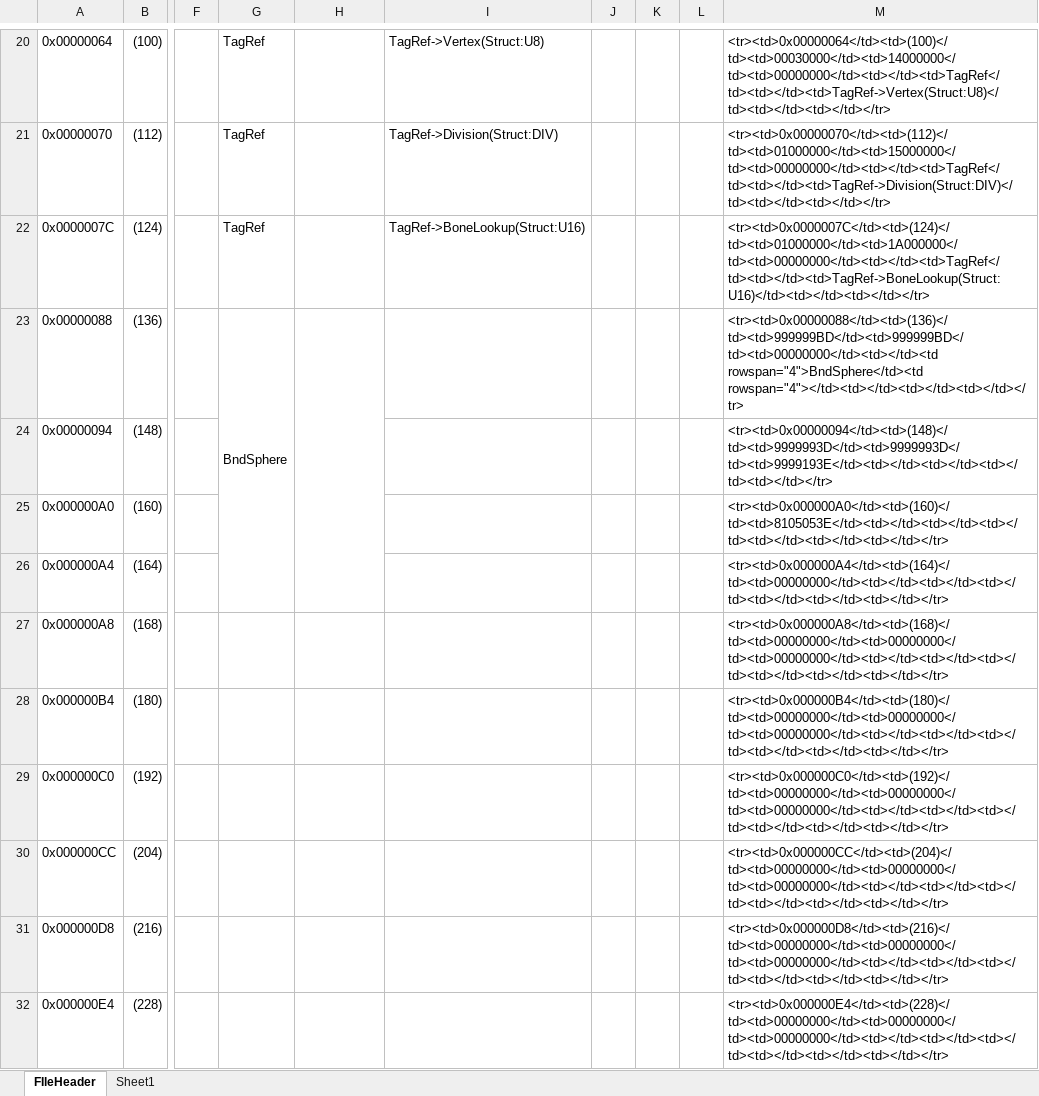
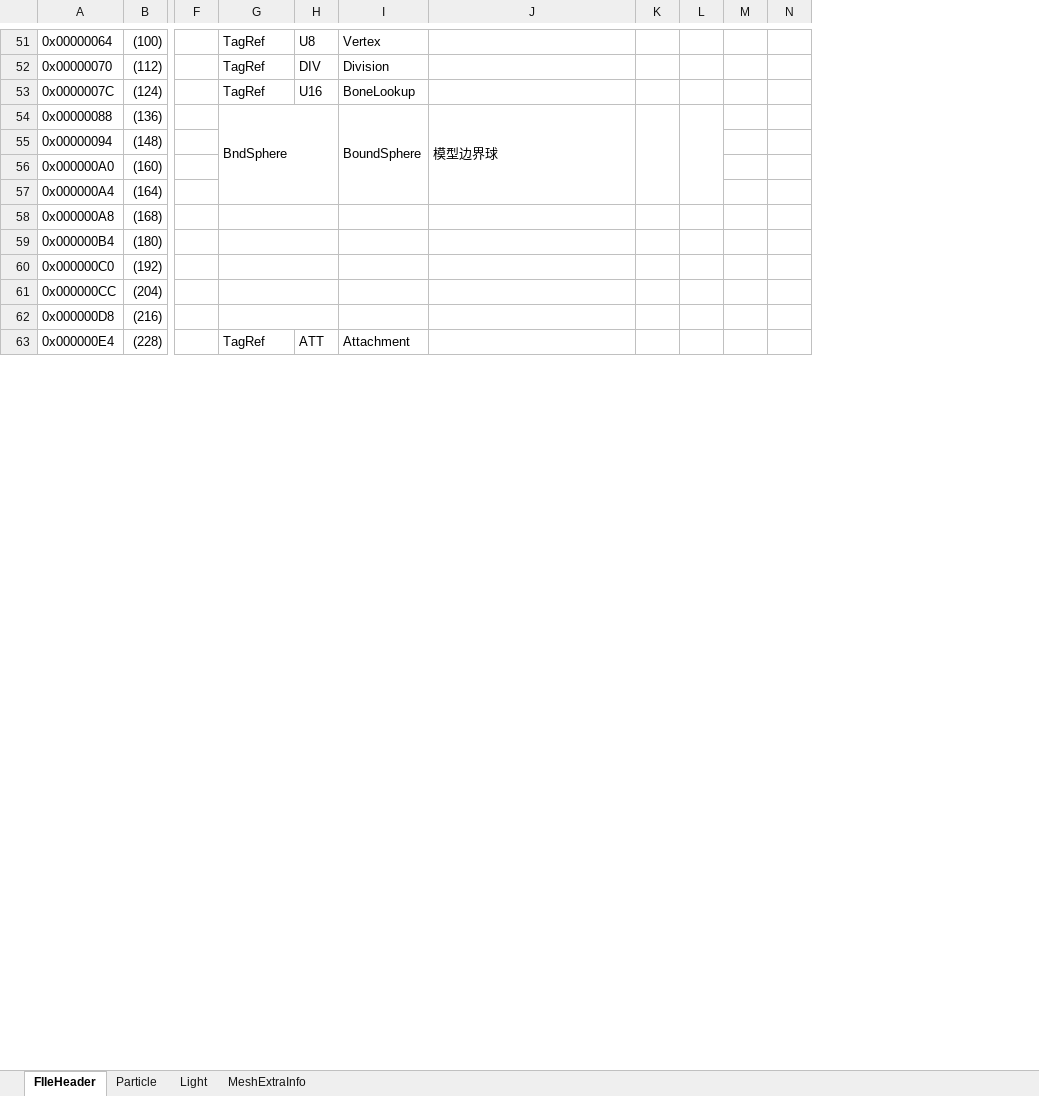
Before and after one commit to CaptainD001/M3_Import, an Excel workbook: Structs.xlsm, sheet FIleHeader, drawn as a sheet; only a part is shown, gaps mark what is left out; values as stored, in another font and other column widths than the file's, no cell formats; removed rows and columns are numbered as before the commit, all else as after; the diff covers the shown part only; the diff names each change by its address in the sheet, - before the commit and + after, or states it on an @@ line.

```diff
--- a/Structs.xlsm (sheet FIleHeader)
+++ b/Structs.xlsm (sheet FIleHeader)
-sheet tab: Sheet1
+sheet tab: Particle
+sheet tab: Light
+sheet tab: MeshExtraInfo
+column H, rows 51-63: U8 | DIV | U16 |  |  |  |  |  |  |  |  |  | ATT
-column M, rows 20-32: <tr><td>0x00000064</td><td>(100)</td><td>00030000</td><td>14000000</td><td>00000000</td><td></td><td>TagRef</td><td></td><td>TagRef->Vertex(Struct:U8)</td><td></td><td></td></tr> | <tr><td>0x00000070</td><td>(112)</td><td>01000000</td><td>15000000</td><td>00000000</td><td></td><td>TagRef</td><td></td><td>TagRef->Division(Struct:DIV)</td><td></td><td></td></tr> | <tr><td>0x0000007C</td><td>(124)</td><td>01000000</td><td>1A000000</td><td>00000000</td><td></td><td>TagRef</td><td></td><td>TagRef->BoneLookup(Struct:U16)</td><td></td><td></td></tr> | <tr><td>0x00000088</td><td>(136)</td><td>999999BD</td><td>999999BD</td><td>00000000</td><td></td><td rowspan="4">BndSphere</td><td rowspan="4"></td><td></td><td></td><td></td></tr> | <tr><td>0x00000094</td><td>(148)</td><td>9999993D</td><td>9999993D</td><td>9999193E</td><td></td><td></td><td></td><td></td></tr> | <tr><td>0x000000A0</td><td>(160)</td><td>8105053E</td><td></td><td></td><td></td><td></td><td></td><td></td></tr> | <tr><td>0x000000A4</td><td>(164)</td><td>00000000</td><td></td><td></td><td></td><td></td><td></td><td></td></tr> | <tr><td>0x000000A8</td><td>(168)</td><td>00000000</td><td>00000000</td><td>00000000</td><td></td><td></td><td></td><td></td><td></td><td></td></tr> | <tr><td>0x000000B4</td><td>(180)</td><td>00000000</td><td>00000000</td><td>00000000</td><td></td><td></td><td></td><td></td><td></td><td></td></tr> | <tr><td>0x000000C0</td><td>(192)</td><td>00000000</td><td>00000000</td><td>00000000</td><td></td><td></td><td></td><td></td><td></td><td></td></tr> | <tr><td>0x000000CC</td><td>(204)</td><td>00000000</td><td>00000000</td><td>00000000</td><td></td><td></td><td></td><td></td><td></td><td></td></tr> | <tr><td>0x000000D8</td><td>(216)</td><td>00000000</td><td>00000000</td><td>00000000</td><td></td><td></td><td></td><td></td><td></td><td></td></tr> | <tr><td>0x000000E4</td><td>(228)</td><td>00000000</td><td>00000000</td><td>00000000</td><td></td><td></td><td></td><td></td><td></td><td></td></tr>
+column N, empty
-I51: (empty)
+I51: Vertex
-J51: TagRef->Vertex(Struct:U8)
+J51: (empty)
-I52: (empty)
+I52: Division
-J52: TagRef->Division(Struct:DIV)
+J52: (empty)
-I53: (empty)
+I53: BoneLookup
-J53: TagRef->BoneLookup(Struct:U16)
+J53: (empty)
-I54: (empty)
+I54: BoundSphere
-J54: (empty)
+J54: 模型边界球
+J54:J57 merged
+K54:K57 merged
+L54:L57 merged
+G58:H58 merged
+G59:H59 merged
+G60:H60 merged
+G61:H61 merged
+G62:H62 merged
-G63: (empty)
+G63: TagRef
-I63: (empty)
+I63: Attachment
```
Also changed, not shown: 85 added rows, 24 edited cells and merged cells elsewhere in this sheet, sheet Particle, cell formats, formulas that keep their value, hidden cells, 1 other file.
